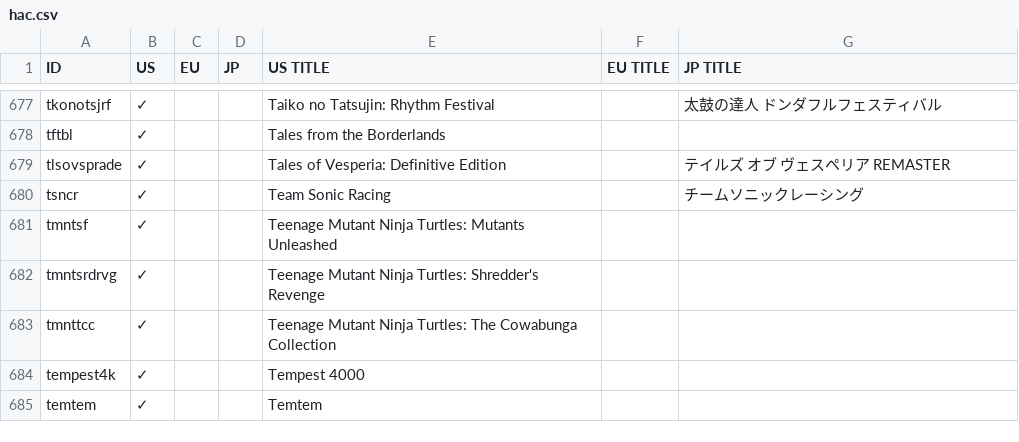
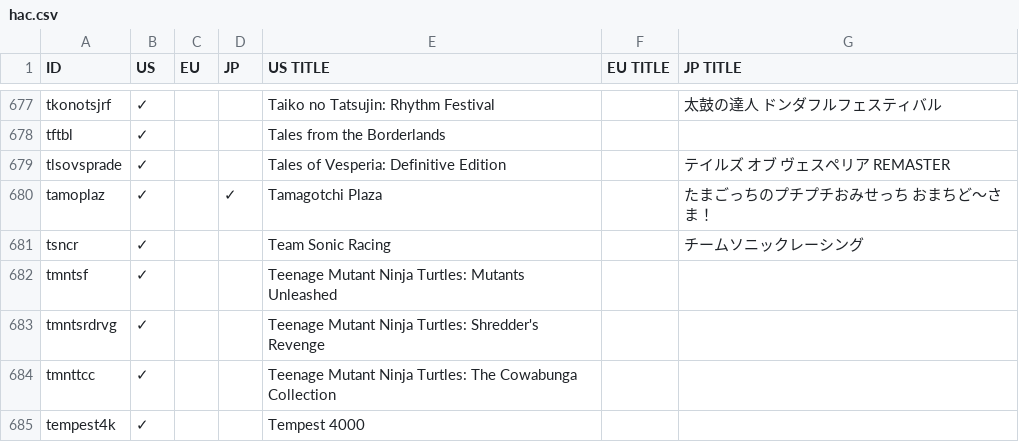
Before and after one commit to ninstar/Rich-Presence-U-DB, a CSV file: titles/hac.csv, drawn as a sheet; only a part is shown, gaps mark what is left out; the shorter side is filled out with more unchanged rows; the diff names each change by its address in the sheet, - before the commit and + after, or states it on an @@ line.

Commit message:
Added 1 new BEE & HAC title

```diff
--- a/titles/hac.csv
+++ b/titles/hac.csv
+row 680: tamoplaz | ✓ |  | ✓ | Tamagotchi Plaza |  | たまごっちのプチプチおみせっち おまちど～さま！
```
Also changed, not shown: titles/bee.csv, 4 other files.
